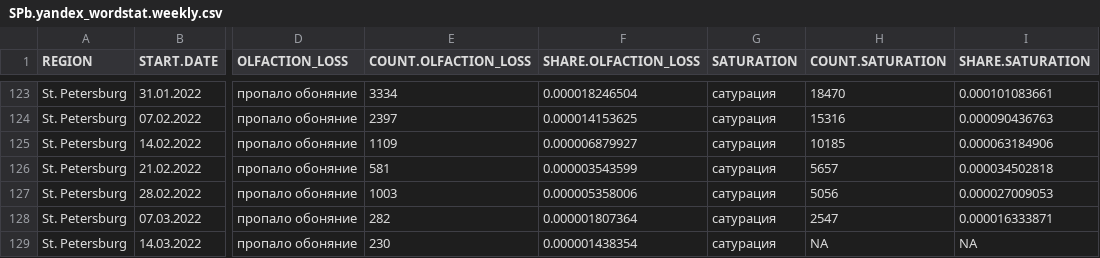
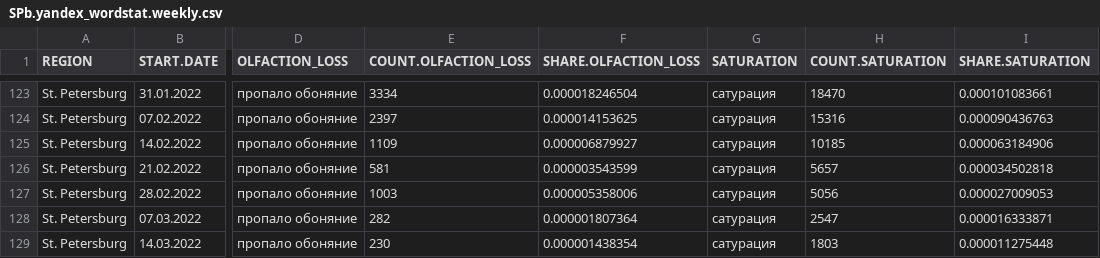
Before and after one commit to alexei-kouprianov/COVID-19.SPb.monitoring, a CSV file: data/SPb.yandex_wordstat.weekly.csv, drawn as a sheet; only a part is shown, gaps mark what is left out; the diff names each change by its address in the sheet, - before the commit and + after, or states it on an @@ line.

```diff
--- a/data/SPb.yandex_wordstat.weekly.csv
+++ b/data/SPb.yandex_wordstat.weekly.csv
-H129 (COUNT.SATURATION): NA
+H129 (COUNT.SATURATION): 1803
-I129 (SHARE.SATURATION): NA
+I129 (SHARE.SATURATION): 0.000011275448
```
Also changed, not shown: 11 other files.
